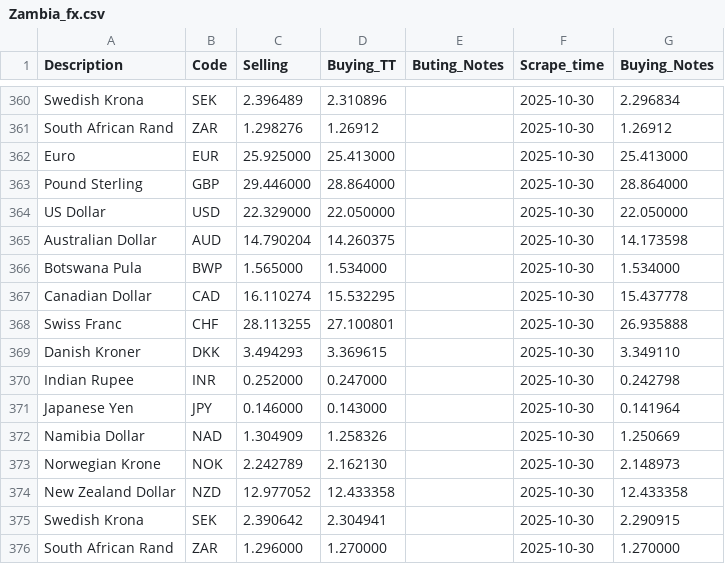
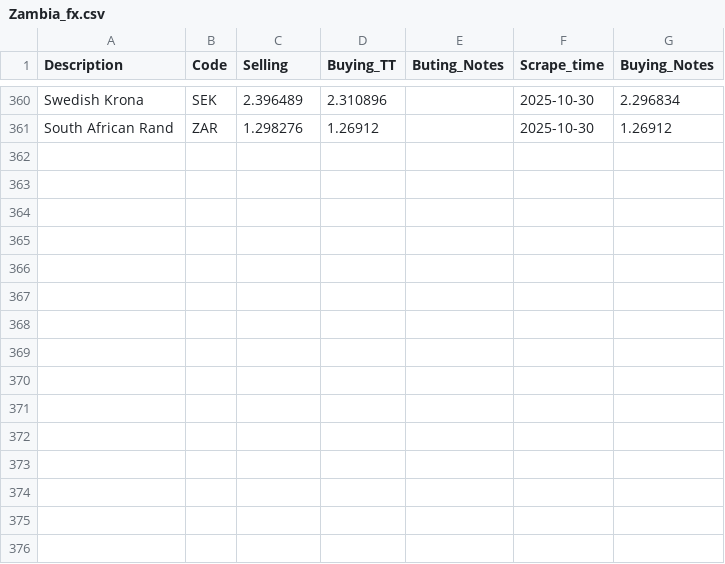
Before and after one commit to Imr-u/Zambia_fx, a CSV file: Zambia_fx.csv, drawn as a sheet; only a part is shown, gaps mark what is left out.

```diff
--- a/Zambia_fx.csv
+++ b/Zambia_fx.csv
@@ -361,16 +361 @@ Swedish Krona,SEK,2.396489,2.310896,,2025-10-30,2.296834
 South African Rand,ZAR,1.298276,1.26912,,2025-10-30,1.26912
-Euro,EUR,25.925000,25.413000,,2025-10-30,25.413000
-Pound Sterling,GBP,29.446000,28.864000,,2025-10-30,28.864000
-US Dollar,USD,22.329000,22.050000,,2025-10-30,22.050000
-Australian Dollar,AUD,14.790204,14.260375,,2025-10-30,14.173598
-Botswana Pula,BWP,1.565000,1.534000,,2025-10-30,1.534000
-Canadian Dollar,CAD,16.110274,15.532295,,2025-10-30,15.437778
-Swiss Franc,CHF,28.113255,27.100801,,2025-10-30,26.935888
-Danish Kroner,DKK,3.494293,3.369615,,2025-10-30,3.349110
-Indian Rupee,INR,0.252000,0.247000,,2025-10-30,0.242798
-Japanese Yen,JPY,0.146000,0.143000,,2025-10-30,0.141964
-Namibia Dollar,NAD,1.304909,1.258326,,2025-10-30,1.250669
-Norwegian Krone,NOK,2.242789,2.162130,,2025-10-30,2.148973
-New Zealand Dollar,NZD,12.977052,12.433358,,2025-10-30,12.433358
-Swedish Krona,SEK,2.390642,2.304941,,2025-10-30,2.290915
-South African Rand,ZAR,1.296000,1.270000,,2025-10-30,1.270000
```
